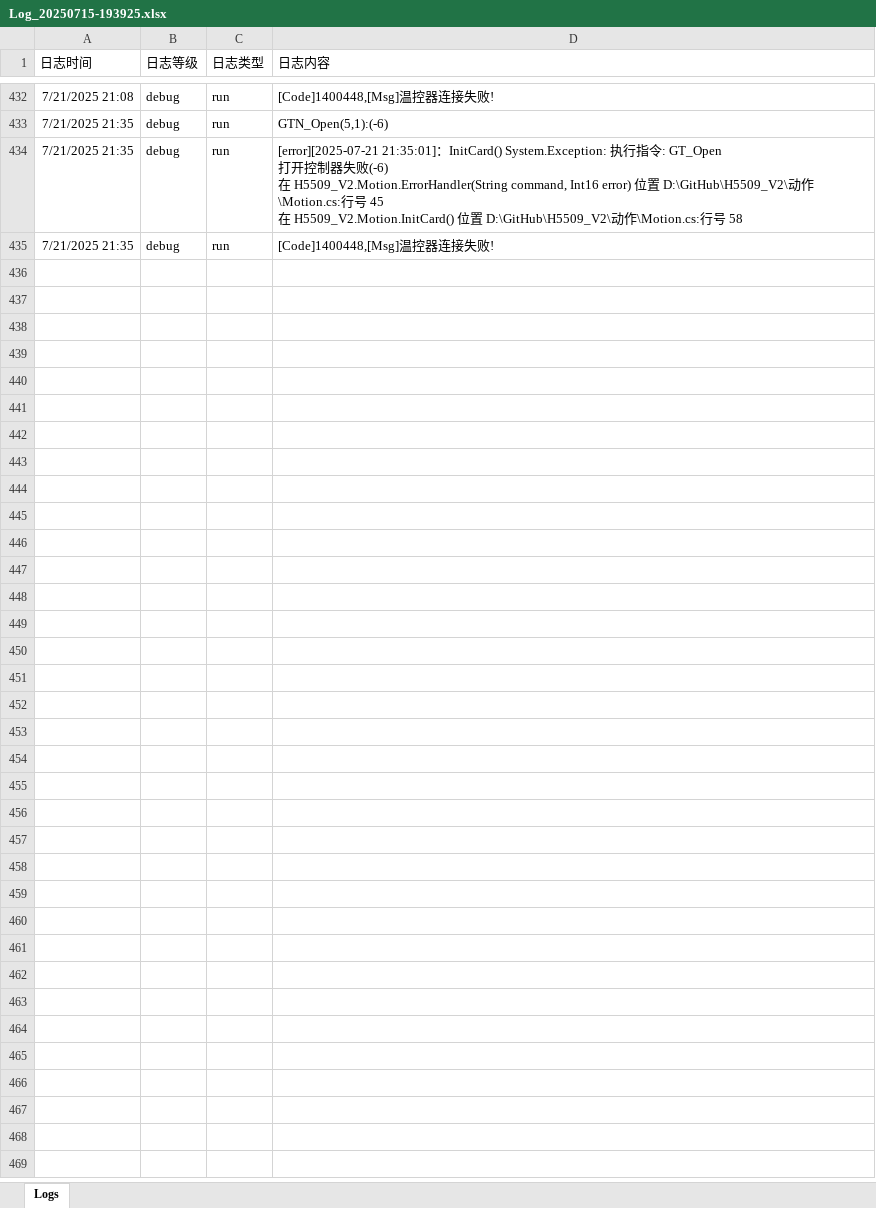
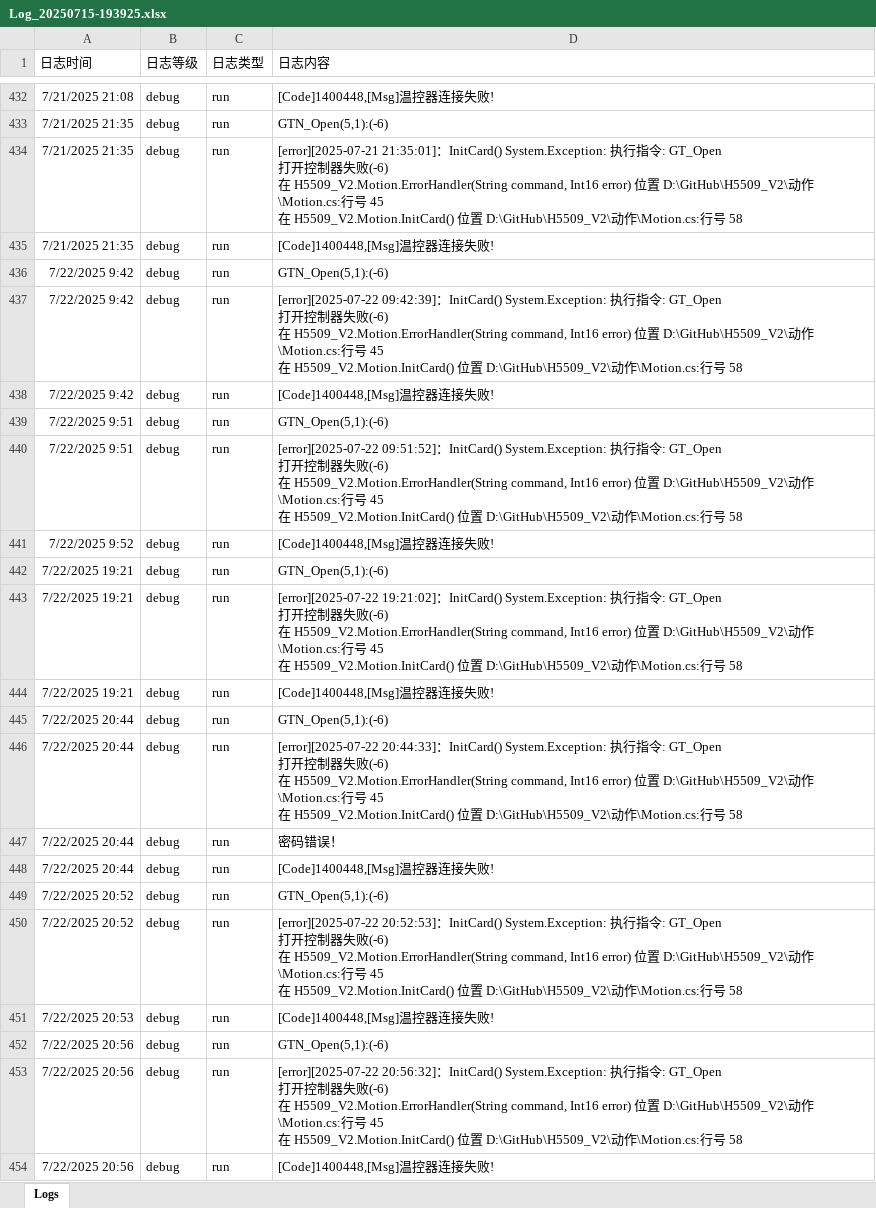
Before and after one commit to leimxdx/H5509_V2_Magnific, an Excel workbook: bin/Debug/Logs/202507/Log_20250715-193925.xlsx, sheet Logs, drawn as a sheet; only a part is shown, gaps mark what is left out; values as stored, in another font and other column widths than the file's, no borders; ↵ is a line break in a cell; the diff covers the shown part only; the diff names each change by its address in the sheet, - before the commit and + after, or states it on an @@ line.

```diff
--- a/bin/Debug/Logs/202507/Log_20250715-193925.xlsx (sheet Logs)
+++ b/bin/Debug/Logs/202507/Log_20250715-193925.xlsx (sheet Logs)
+row 436: 7/22/2025 9:42 | debug | run | GTN_Open(5,1):(-6)
+row 437: 7/22/2025 9:42 | debug | run | [error][2025-07-22 09:42:39]：InitCard() System.Exception: 执行指令: GT_Open ↵ 打开控制器失败(-6) ↵ 在 H5509_V2.Motion.ErrorHandler(String command, Int16 error) 位置 D:\GitHub\H5509_V2\动作\Motion.cs:行号 45 ↵ 在 H5509_V2.Motion.InitCard() 位置 D:\GitHub\H5509_V2\动作\Motion.cs:行号 58
+row 438: 7/22/2025 9:42 | debug | run | [Code]1400448,[Msg]温控器连接失败!
+row 439: 7/22/2025 9:51 | debug | run | GTN_Open(5,1):(-6)
+row 440: 7/22/2025 9:51 | debug | run | [error][2025-07-22 09:51:52]：InitCard() System.Exception: 执行指令: GT_Open ↵ 打开控制器失败(-6) ↵ 在 H5509_V2.Motion.ErrorHandler(String command, Int16 error) 位置 D:\GitHub\H5509_V2\动作\Motion.cs:行号 45 ↵ 在 H5509_V2.Motion.InitCard() 位置 D:\GitHub\H5509_V2\动作\Motion.cs:行号 58
+row 441: 7/22/2025 9:52 | debug | run | [Code]1400448,[Msg]温控器连接失败!
+row 442: 7/22/2025 19:21 | debug | run | GTN_Open(5,1):(-6)
+row 443: 7/22/2025 19:21 | debug | run | [error][2025-07-22 19:21:02]：InitCard() System.Exception: 执行指令: GT_Open ↵ 打开控制器失败(-6) ↵ 在 H5509_V2.Motion.ErrorHandler(String command, Int16 error) 位置 D:\GitHub\H5509_V2\动作\Motion.cs:行号 45 ↵ 在 H5509_V2.Motion.InitCard() 位置 D:\GitHub\H5509_V2\动作\Motion.cs:行号 58
+row 444: 7/22/2025 19:21 | debug | run | [Code]1400448,[Msg]温控器连接失败!
+row 445: 7/22/2025 20:44 | debug | run | GTN_Open(5,1):(-6)
+row 446: 7/22/2025 20:44 | debug | run | [error][2025-07-22 20:44:33]：InitCard() System.Exception: 执行指令: GT_Open ↵ 打开控制器失败(-6) ↵ 在 H5509_V2.Motion.ErrorHandler(String command, Int16 error) 位置 D:\GitHub\H5509_V2\动作\Motion.cs:行号 45 ↵ 在 H5509_V2.Motion.InitCard() 位置 D:\GitHub\H5509_V2\动作\Motion.cs:行号 58
+row 447: 7/22/2025 20:44 | debug | run | 密码错误！
+row 448: 7/22/2025 20:44 | debug | run | [Code]1400448,[Msg]温控器连接失败!
+row 449: 7/22/2025 20:52 | debug | run | GTN_Open(5,1):(-6)
+row 450: 7/22/2025 20:52 | debug | run | [error][2025-07-22 20:52:53]：InitCard() System.Exception: 执行指令: GT_Open ↵ 打开控制器失败(-6) ↵ 在 H5509_V2.Motion.ErrorHandler(String command, Int16 error) 位置 D:\GitHub\H5509_V2\动作\Motion.cs:行号 45 ↵ 在 H5509_V2.Motion.InitCard() 位置 D:\GitHub\H5509_V2\动作\Motion.cs:行号 58
+row 451: 7/22/2025 20:53 | debug | run | [Code]1400448,[Msg]温控器连接失败!
+row 452: 7/22/2025 20:56 | debug | run | GTN_Open(5,1):(-6)
+row 453: 7/22/2025 20:56 | debug | run | [error][2025-07-22 20:56:32]：InitCard() System.Exception: 执行指令: GT_Open ↵ 打开控制器失败(-6) ↵ 在 H5509_V2.Motion.ErrorHandler(String command, Int16 error) 位置 D:\GitHub\H5509_V2\动作\Motion.cs:行号 45 ↵ 在 H5509_V2.Motion.InitCard() 位置 D:\GitHub\H5509_V2\动作\Motion.cs:行号 58
+row 454: 7/22/2025 20:56 | debug | run | [Code]1400448,[Msg]温控器连接失败!
```
Also changed, not shown: 21 added rows elsewhere in this sheet, 23 other files.
